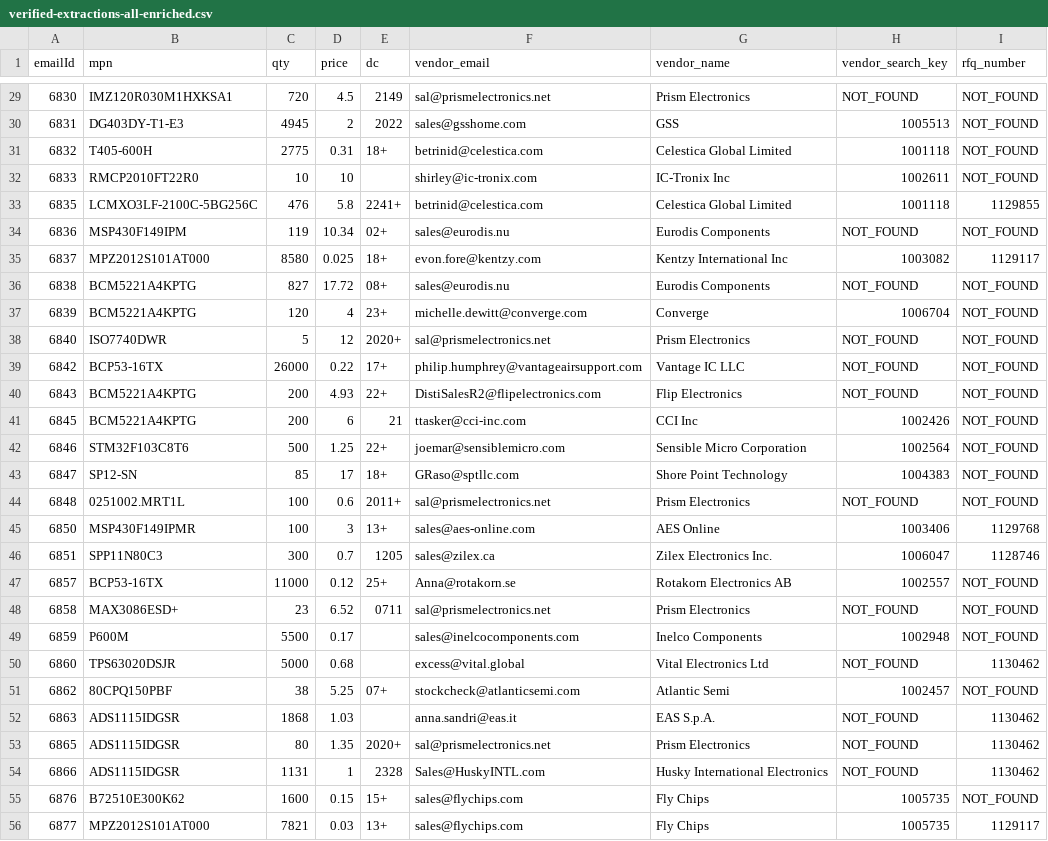
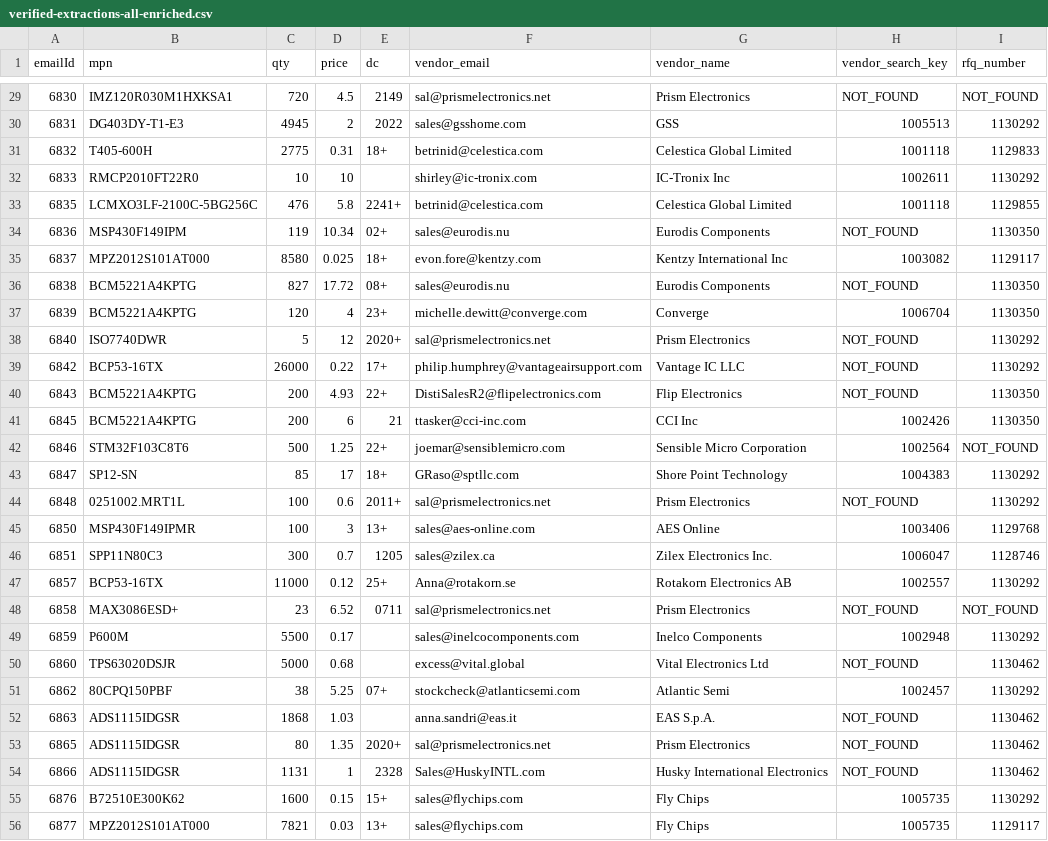
Before and after one commit to AstuteGroup/astute-workinstructions, a CSV file: rfq_sourcing/vq_loading/verified-extractions-all-enriched.csv, drawn as a sheet; only a part is shown, gaps mark what is left out; the diff covers the shown part only.

```diff
--- a/rfq_sourcing/vq_loading/verified-extractions-all-enriched.csv
+++ b/rfq_sourcing/vq_loading/verified-extractions-all-enriched.csv
@@ -29,24 +29,24 @@ emailId,mpn,qty,price,dc,vendor_email,vendor_name,vendor_search_key,rfq_number
 6830,IMZ120R030M1HXKSA1,720,4.5,2149,sal@prismelectronics.net,Prism Electronics,NOT_FOUND,NOT_FOUND
-6831,DG403DY-T1-E3,4945,2,2022,sales@gsshome.com,GSS,1005513,NOT_FOUND
-6832,T405-600H,2775,0.31,18+,betrinid@celestica.com,Celestica Global Limited,1001118,NOT_FOUND
-6833,RMCP2010FT22R0,10,10,,shirley@ic-tronix.com,IC-Tronix Inc,1002611,NOT_FOUND
+6831,DG403DY-T1-E3,4945,2,2022,sales@gsshome.com,GSS,1005513,1130292
+6832,T405-600H,2775,0.31,18+,betrinid@celestica.com,Celestica Global Limited,1001118,1129833
+6833,RMCP2010FT22R0,10,10,,shirley@ic-tronix.com,IC-Tronix Inc,1002611,1130292
 6835,LCMXO3LF-2100C-5BG256C,476,5.8,2241+,betrinid@celestica.com,Celestica Global Limited,1001118,1129855
-6836,MSP430F149IPM,119,10.34,02+,sales@eurodis.nu,Eurodis Components,NOT_FOUND,NOT_FOUND
+6836,MSP430F149IPM,119,10.34,02+,sales@eurodis.nu,Eurodis Components,NOT_FOUND,1130350
 6837,MPZ2012S101AT000,8580,0.025,18+,evon.fore@kentzy.com,Kentzy International Inc,1003082,1129117
-6838,BCM5221A4KPTG,827,17.72,08+,sales@eurodis.nu,Eurodis Components,NOT_FOUND,NOT_FOUND
-6839,BCM5221A4KPTG,120,4,23+,michelle.dewitt@converge.com,Converge,1006704,NOT_FOUND
-6840,ISO7740DWR,5,12,2020+,sal@prismelectronics.net,Prism Electronics,NOT_FOUND,NOT_FOUND
-6842,BCP53-16TX,26000,0.22,17+,philip.humphrey@vantageairsupport.com,Vantage IC LLC,NOT_FOUND,NOT_FOUND
-6843,BCM5221A4KPTG,200,4.93,22+,DistiSalesR2@flipelectronics.com,Flip Electronics,NOT_FOUND,NOT_FOUND
-6845,BCM5221A4KPTG,200,6,21,ttasker@cci-inc.com,CCI Inc,1002426,NOT_FOUND
+6838,BCM5221A4KPTG,827,17.72,08+,sales@eurodis.nu,Eurodis Components,NOT_FOUND,1130350
+6839,BCM5221A4KPTG,120,4,23+,michelle.dewitt@converge.com,Converge,1006704,1130350
+6840,ISO7740DWR,5,12,2020+,sal@prismelectronics.net,Prism Electronics,NOT_FOUND,1130292
+6842,BCP53-16TX,26000,0.22,17+,philip.humphrey@vantageairsupport.com,Vantage IC LLC,NOT_FOUND,1130292
+6843,BCM5221A4KPTG,200,4.93,22+,DistiSalesR2@flipelectronics.com,Flip Electronics,NOT_FOUND,1130350
+6845,BCM5221A4KPTG,200,6,21,ttasker@cci-inc.com,CCI Inc,1002426,1130350
 6846,STM32F103C8T6,500,1.25,22+,joemar@sensiblemicro.com,Sensible Micro Corporation,1002564,NOT_FOUND
-6847,SP12-SN,85,17,18+,GRaso@sptllc.com,Shore Point Technology,1004383,NOT_FOUND
-6848,0251002.MRT1L,100,0.6,2011+,sal@prismelectronics.net,Prism Electronics,NOT_FOUND,NOT_FOUND
+6847,SP12-SN,85,17,18+,GRaso@sptllc.com,Shore Point Technology,1004383,1130292
+6848,0251002.MRT1L,100,0.6,2011+,sal@prismelectronics.net,Prism Electronics,NOT_FOUND,1130292
 6850,MSP430F149IPMR,100,3,13+,sales@aes-online.com,AES Online,1003406,1129768
 6851,SPP11N80C3,300,0.7,1205,sales@zilex.ca,Zilex Electronics Inc.,1006047,1128746
-6857,BCP53-16TX,11000,0.12,25+,Anna@rotakorn.se,Rotakorn Electronics AB,1002557,NOT_FOUND
+6857,BCP53-16TX,11000,0.12,25+,Anna@rotakorn.se,Rotakorn Electronics AB,1002557,1130292
 6858,MAX3086ESD+,23,6.52,0711,sal@prismelectronics.net,Prism Electronics,NOT_FOUND,NOT_FOUND
-6859,P600M,5500,0.17,,sales@inelcocomponents.com,Inelco Components,1002948,NOT_FOUND
+6859,P600M,5500,0.17,,sales@inelcocomponents.com,Inelco Components,1002948,1130292
 6860,TPS63020DSJR,5000,0.68,,excess@vital.global,Vital Electronics Ltd,NOT_FOUND,1130462
-6862,80CPQ150PBF,38,5.25,07+,stockcheck@atlanticsemi.com,Atlantic Semi,1002457,NOT_FOUND
+6862,80CPQ150PBF,38,5.25,07+,stockcheck@atlanticsemi.com,Atlantic Semi,1002457,1130292
 6863,ADS1115IDGSR,1868,1.03,,anna.sandri@eas.it,EAS S.p.A.,NOT_FOUND,1130462
@@ -54,3 +54,3 @@ emailId,mpn,qty,price,dc,vendor_email,vendor_name,vendor_search_key,rfq_number
 6866,ADS1115IDGSR,1131,1,2328,Sales@HuskyINTL.com,Husky International Electronics,NOT_FOUND,1130462
-6876,B72510E300K62,1600,0.15,15+,sales@flychips.com,Fly Chips,1005735,NOT_FOUND
+6876,B72510E300K62,1600,0.15,15+,sales@flychips.com,Fly Chips,1005735,1130292
 6877,MPZ2012S101AT000,7821,0.03,13+,sales@flychips.com,Fly Chips,1005735,1129117
```
Also changed, not shown: 58 edited cells elsewhere in this file, 3 other files.
